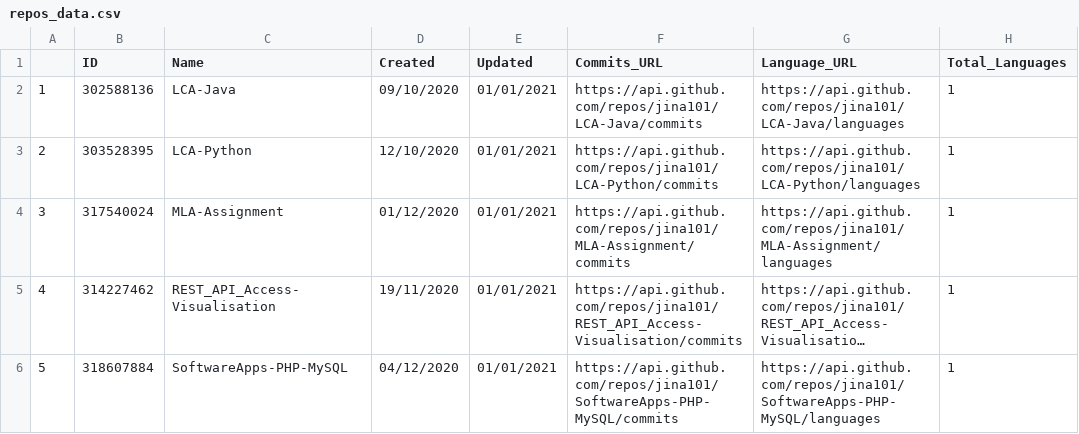
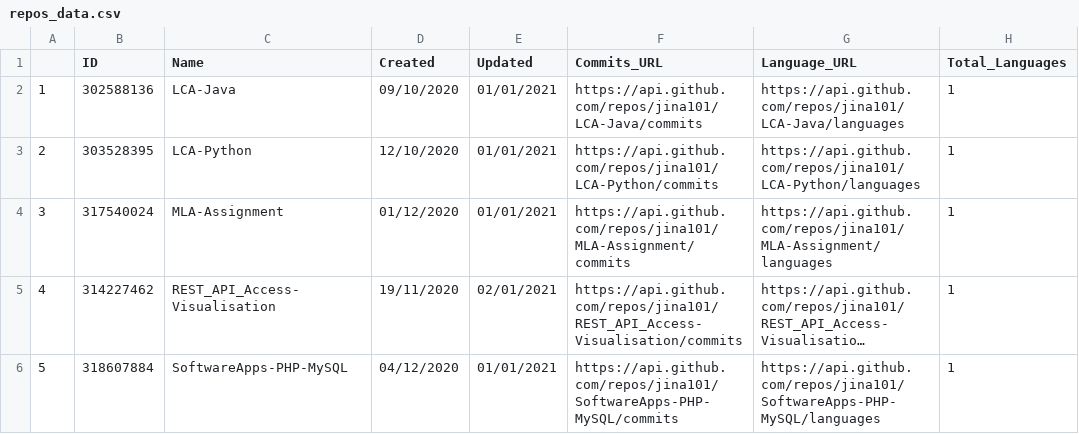
Before and after one commit to jina101/REST_API_Access-Visualisation, a CSV file: repos_data.csv, drawn as a sheet; only a part is shown; long unchanged cells end in …; the diff names each change by its address in the sheet, - before the commit and + after, or states it on an @@ line.

```diff
--- a/repos_data.csv
+++ b/repos_data.csv
-E5 (Updated): 01/01/2021
+E5 (Updated): 02/01/2021
```
Also changed, not shown: 3 other files.
